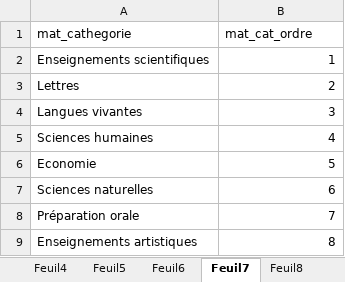
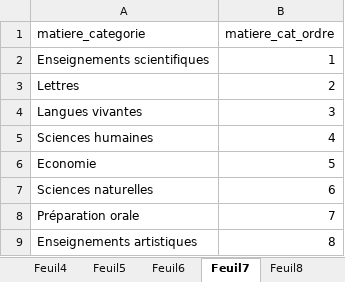
Before and after one commit to mohamedrachedheni/Appligne, an Excel workbook: Appligne/Appligne/static/France.xlsx, sheet Feuil7, drawn as a sheet; values as stored, in another font and other column widths than the file's, no borders; the diff names each change by its address in the sheet, - before the commit and + after, or states it on an @@ line.

```diff
--- a/Appligne/Appligne/static/France.xlsx (sheet Feuil7)
+++ b/Appligne/Appligne/static/France.xlsx (sheet Feuil7)
-A1: mat_cathegorie
+A1: matiere_categorie
-B1: mat_cat_ordre
+B1: matiere_cat_ordre
```
Also changed, not shown: Appligne/static/France.xlsx, 1 other file.
